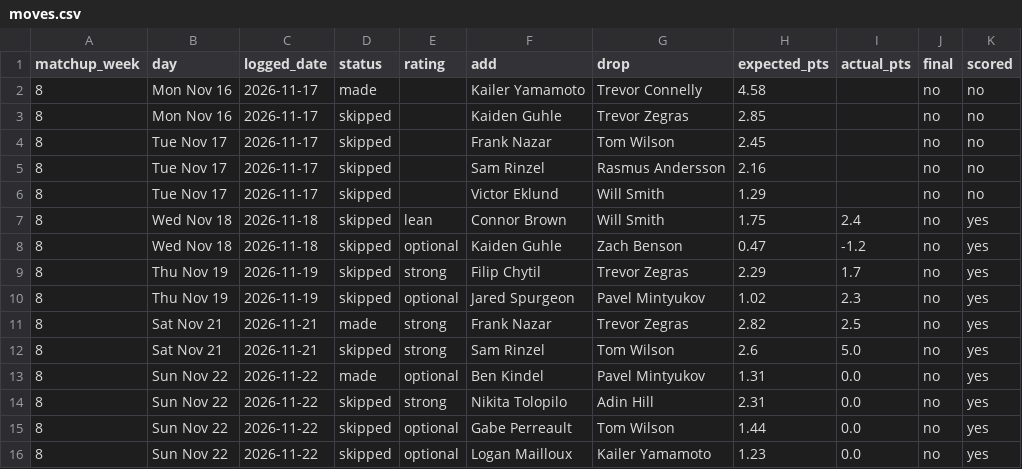
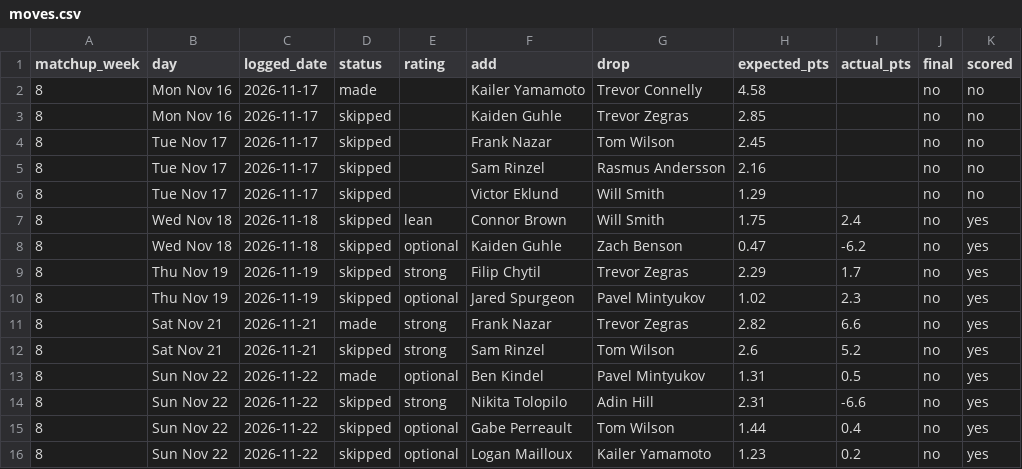
Before and after one commit to jbaur0219/fantasy-hockey, a CSV file: history/moves.csv, drawn as a sheet.

```diff
--- a/history/moves.csv
+++ b/history/moves.csv
@@ -7,10 +7,10 @@ matchup_week,day,logged_date,status,rating,add,drop,expected_pts,actual_pts,fina
 8,Wed Nov 18,2026-11-18,skipped,lean,Connor Brown,Will Smith,1.75,2.4,no,yes
-8,Wed Nov 18,2026-11-18,skipped,optional,Kaiden Guhle,Zach Benson,0.47,-1.2,no,yes
+8,Wed Nov 18,2026-11-18,skipped,optional,Kaiden Guhle,Zach Benson,0.47,-6.2,no,yes
 8,Thu Nov 19,2026-11-19,skipped,strong,Filip Chytil,Trevor Zegras,2.29,1.7,no,yes
 8,Thu Nov 19,2026-11-19,skipped,optional,Jared Spurgeon,Pavel Mintyukov,1.02,2.3,no,yes
-8,Sat Nov 21,2026-11-21,made,strong,Frank Nazar,Trevor Zegras,2.82,2.5,no,yes
-8,Sat Nov 21,2026-11-21,skipped,strong,Sam Rinzel,Tom Wilson,2.6,5.0,no,yes
-8,Sun Nov 22,2026-11-22,made,optional,Ben Kindel,Pavel Mintyukov,1.31,0.0,no,yes
-8,Sun Nov 22,2026-11-22,skipped,strong,Nikita Tolopilo,Adin Hill,2.31,0.0,no,yes
-8,Sun Nov 22,2026-11-22,skipped,optional,Gabe Perreault,Tom Wilson,1.44,0.0,no,yes
-8,Sun Nov 22,2026-11-22,skipped,optional,Logan Mailloux,Kailer Yamamoto,1.23,0.0,no,yes
+8,Sat Nov 21,2026-11-21,made,strong,Frank Nazar,Trevor Zegras,2.82,6.6,no,yes
+8,Sat Nov 21,2026-11-21,skipped,strong,Sam Rinzel,Tom Wilson,2.6,5.2,no,yes
+8,Sun Nov 22,2026-11-22,made,optional,Ben Kindel,Pavel Mintyukov,1.31,0.5,no,yes
+8,Sun Nov 22,2026-11-22,skipped,strong,Nikita Tolopilo,Adin Hill,2.31,-6.6,no,yes
+8,Sun Nov 22,2026-11-22,skipped,optional,Gabe Perreault,Tom Wilson,1.44,0.4,no,yes
+8,Sun Nov 22,2026-11-22,skipped,optional,Logan Mailloux,Kailer Yamamoto,1.23,0.2,no,yes
```
Also changed, not shown: 5 other files.
